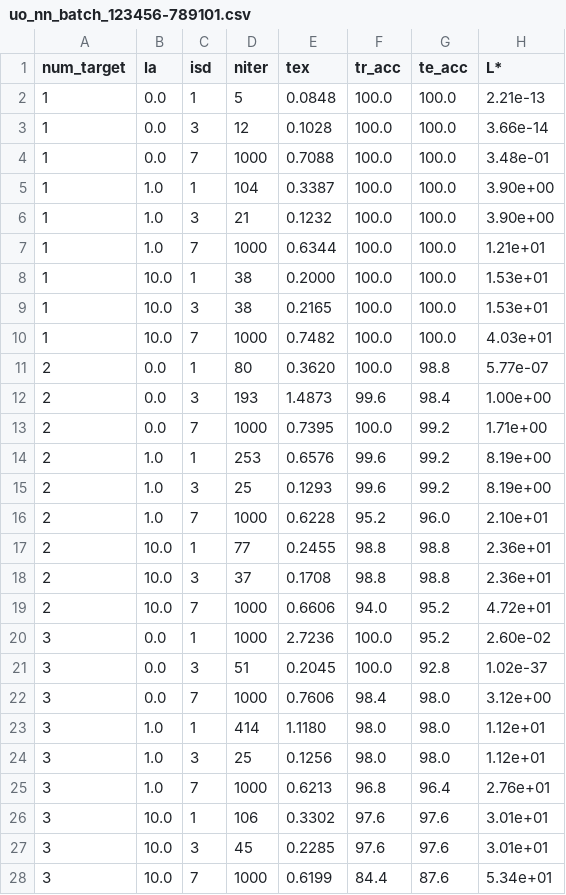
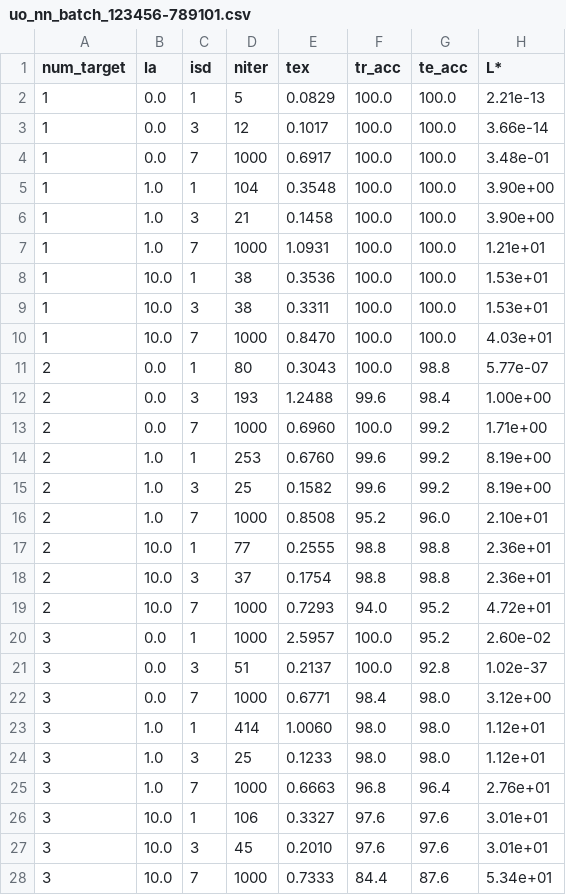
Before and after one commit to megaelius/SLNN, a CSV file: uo_nn_batch_123456-789101.csv, drawn as a sheet; only a part is shown; the diff covers the shown part only.

```diff
--- a/uo_nn_batch_123456-789101.csv
+++ b/uo_nn_batch_123456-789101.csv
@@ -1,28 +1,28 @@
 num_target;   la; isd; niter;     tex; tr_acc; te_acc;  L*
-         1;  0.0; 1;     5;  0.0848;  100.0;  100.0;  2.21e-13
-         1;  0.0; 3;    12;  0.1028;  100.0;  100.0;  3.66e-14
-         1;  0.0; 7;  1000;  0.7088;  100.0;  100.0;  3.48e-01
-         1;  1.0; 1;   104;  0.3387;  100.0;  100.0;  3.90e+00
-         1;  1.0; 3;    21;  0.1232;  100.0;  100.0;  3.90e+00
-         1;  1.0; 7;  1000;  0.6344;  100.0;  100.0;  1.21e+01
-         1; 10.0; 1;    38;  0.2000;  100.0;  100.0;  1.53e+01
-         1; 10.0; 3;    38;  0.2165;  100.0;  100.0;  1.53e+01
-         1; 10.0; 7;  1000;  0.7482;  100.0;  100.0;  4.03e+01
-         2;  0.0; 1;    80;  0.3620;  100.0;   98.8;  5.77e-07
-         2;  0.0; 3;   193;  1.4873;   99.6;   98.4;  1.00e+00
-         2;  0.0; 7;  1000;  0.7395;  100.0;   99.2;  1.71e+00
-         2;  1.0; 1;   253;  0.6576;   99.6;   99.2;  8.19e+00
-         2;  1.0; 3;    25;  0.1293;   99.6;   99.2;  8.19e+00
-         2;  1.0; 7;  1000;  0.6228;   95.2;   96.0;  2.10e+01
-         2; 10.0; 1;    77;  0.2455;   98.8;   98.8;  2.36e+01
-         2; 10.0; 3;    37;  0.1708;   98.8;   98.8;  2.36e+01
-         2; 10.0; 7;  1000;  0.6606;   94.0;   95.2;  4.72e+01
-         3;  0.0; 1;  1000;  2.7236;  100.0;   95.2;  2.60e-02
-         3;  0.0; 3;    51;  0.2045;  100.0;   92.8;  1.02e-37
-         3;  0.0; 7;  1000;  0.7606;   98.4;   98.0;  3.12e+00
-         3;  1.0; 1;   414;  1.1180;   98.0;   98.0;  1.12e+01
-         3;  1.0; 3;    25;  0.1256;   98.0;   98.0;  1.12e+01
-         3;  1.0; 7;  1000;  0.6213;   96.8;   96.4;  2.76e+01
-         3; 10.0; 1;   106;  0.3302;   97.6;   97.6;  3.01e+01
-         3; 10.0; 3;    45;  0.2285;   97.6;   97.6;  3.01e+01
-         3; 10.0; 7;  1000;  0.6199;   84.4;   87.6;  5.34e+01
+         1;  0.0; 1;     5;  0.0829;  100.0;  100.0;  2.21e-13
+         1;  0.0; 3;    12;  0.1017;  100.0;  100.0;  3.66e-14
+         1;  0.0; 7;  1000;  0.6917;  100.0;  100.0;  3.48e-01
+         1;  1.0; 1;   104;  0.3548;  100.0;  100.0;  3.90e+00
+         1;  1.0; 3;    21;  0.1458;  100.0;  100.0;  3.90e+00
+         1;  1.0; 7;  1000;  1.0931;  100.0;  100.0;  1.21e+01
+         1; 10.0; 1;    38;  0.3536;  100.0;  100.0;  1.53e+01
+         1; 10.0; 3;    38;  0.3311;  100.0;  100.0;  1.53e+01
+         1; 10.0; 7;  1000;  0.8470;  100.0;  100.0;  4.03e+01
+         2;  0.0; 1;    80;  0.3043;  100.0;   98.8;  5.77e-07
+         2;  0.0; 3;   193;  1.2488;   99.6;   98.4;  1.00e+00
+         2;  0.0; 7;  1000;  0.6960;  100.0;   99.2;  1.71e+00
+         2;  1.0; 1;   253;  0.6760;   99.6;   99.2;  8.19e+00
+         2;  1.0; 3;    25;  0.1582;   99.6;   99.2;  8.19e+00
+         2;  1.0; 7;  1000;  0.8508;   95.2;   96.0;  2.10e+01
+         2; 10.0; 1;    77;  0.2555;   98.8;   98.8;  2.36e+01
+         2; 10.0; 3;    37;  0.1754;   98.8;   98.8;  2.36e+01
+         2; 10.0; 7;  1000;  0.7293;   94.0;   95.2;  4.72e+01
+         3;  0.0; 1;  1000;  2.5957;  100.0;   95.2;  2.60e-02
+         3;  0.0; 3;    51;  0.2137;  100.0;   92.8;  1.02e-37
+         3;  0.0; 7;  1000;  0.6771;   98.4;   98.0;  3.12e+00
+         3;  1.0; 1;   414;  1.0060;   98.0;   98.0;  1.12e+01
+         3;  1.0; 3;    25;  0.1233;   98.0;   98.0;  1.12e+01
+         3;  1.0; 7;  1000;  0.6663;   96.8;   96.4;  2.76e+01
+         3; 10.0; 1;   106;  0.3327;   97.6;   97.6;  3.01e+01
+         3; 10.0; 3;    45;  0.2010;   97.6;   97.6;  3.01e+01
+         3; 10.0; 7;  1000;  0.7333;   84.4;   87.6;  5.34e+01
```
Also changed, not shown: 63 edited cells elsewhere in this file, 2 other files.
